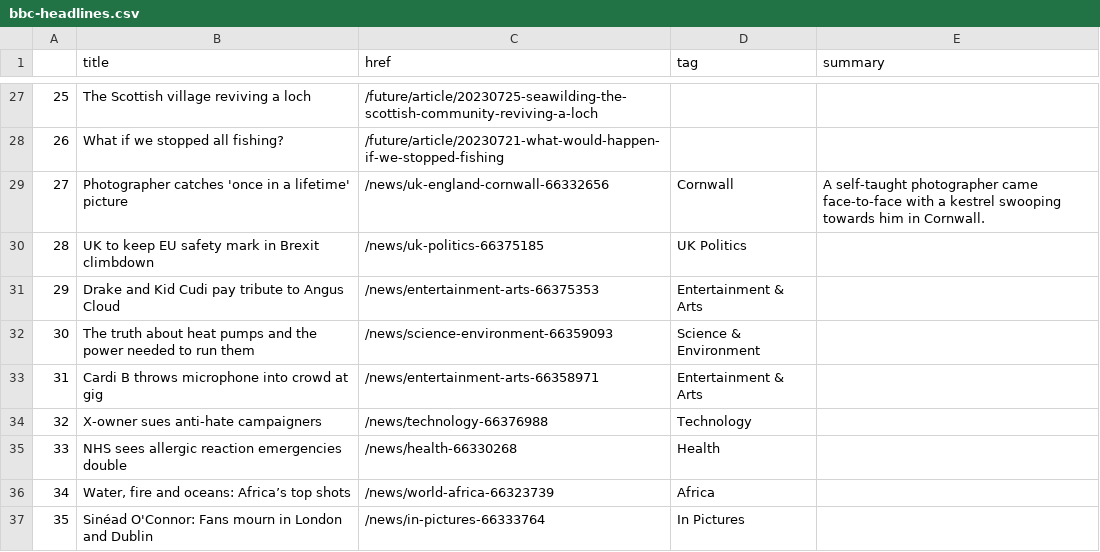
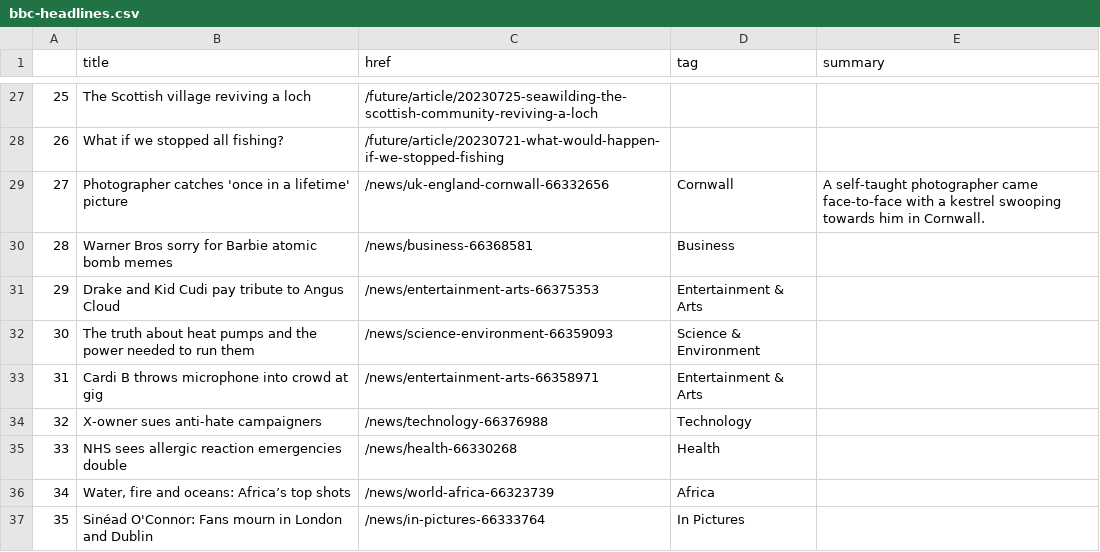
Before and after one commit to gbolduan/automatic-scraper, a CSV file: bbc-headlines.csv, drawn as a sheet; only a part is shown, gaps mark what is left out.

```diff
--- a/bbc-headlines.csv
+++ b/bbc-headlines.csv
@@ -29,3 +29,3 @@
 27,Photographer catches 'once in a lifetime' picture,/news/uk-england-cornwall-66332656,Cornwall,A self-taught photographer came face-to-face with a kestrel swooping towards him in Cornwall.
-28,UK to keep EU safety mark in Brexit climbdown,/news/uk-politics-66375185,UK Politics,
+28,Warner Bros sorry for Barbie atomic bomb memes,/news/business-66368581,Business,
 29,Drake and Kid Cudi pay tribute to Angus Cloud,/news/entertainment-arts-66375353,Entertainment & Arts,
```
